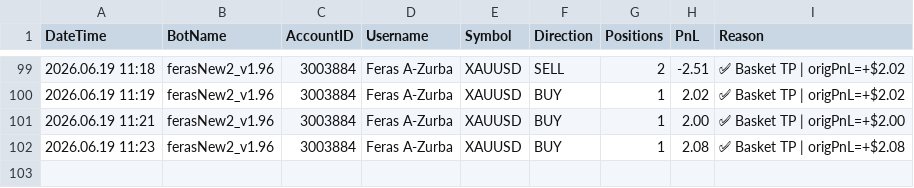
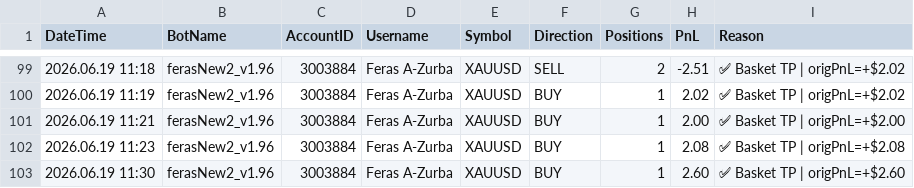
Before and after one commit to ffzurba/trading-signals, a CSV file: trades_log.csv, drawn as a sheet; only a part is shown, gaps mark what is left out; the diff names each change by its address in the sheet, - before the commit and + after, or states it on an @@ line.

Commit message:
Trade PnL=2.60 acc=3003884 2026.06.19 11:30

```diff
--- a/trades_log.csv
+++ b/trades_log.csv
+row 103: 2026.06.19 11:30 | ferasNew2_v1.96 | 3003884 | Feras A-Zurba | XAUUSD | BUY | 1 | 2.60 | ✅ Basket TP | origPnL=+$2.60
```
